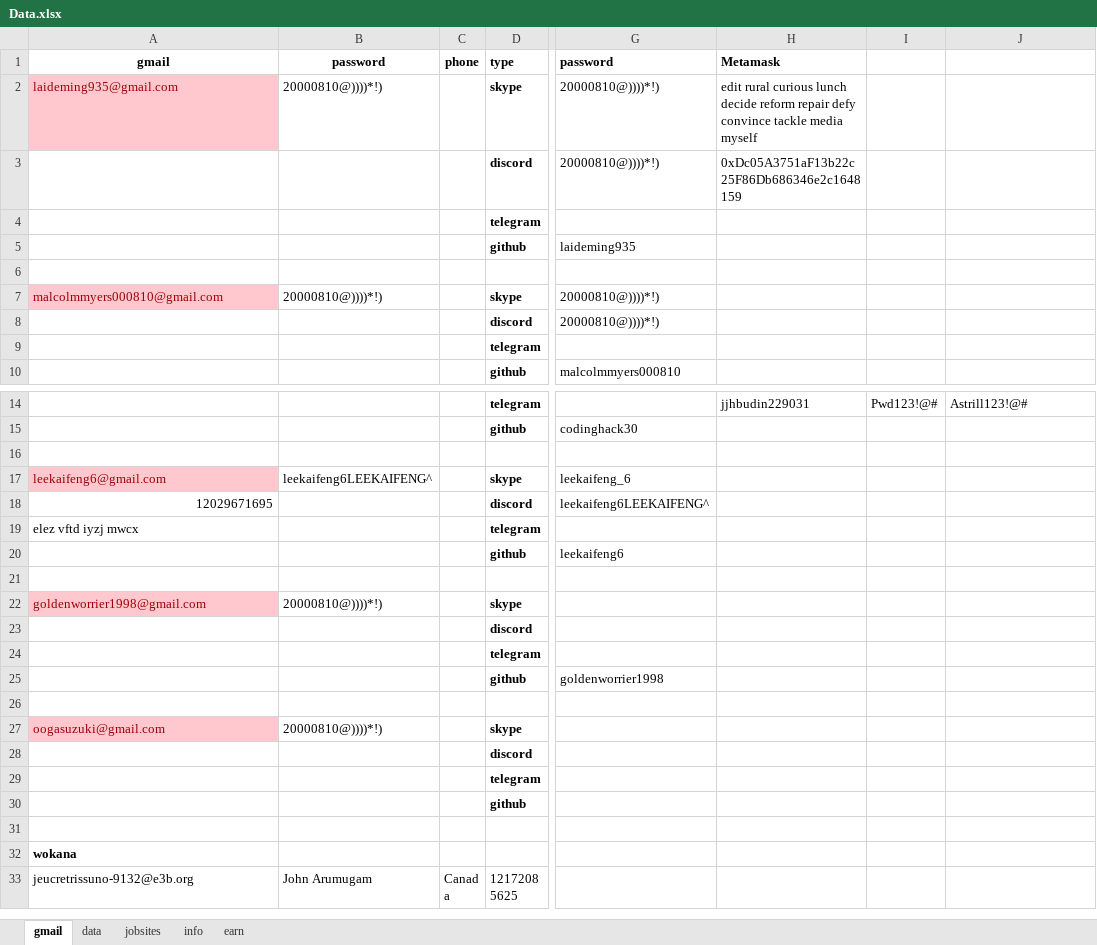
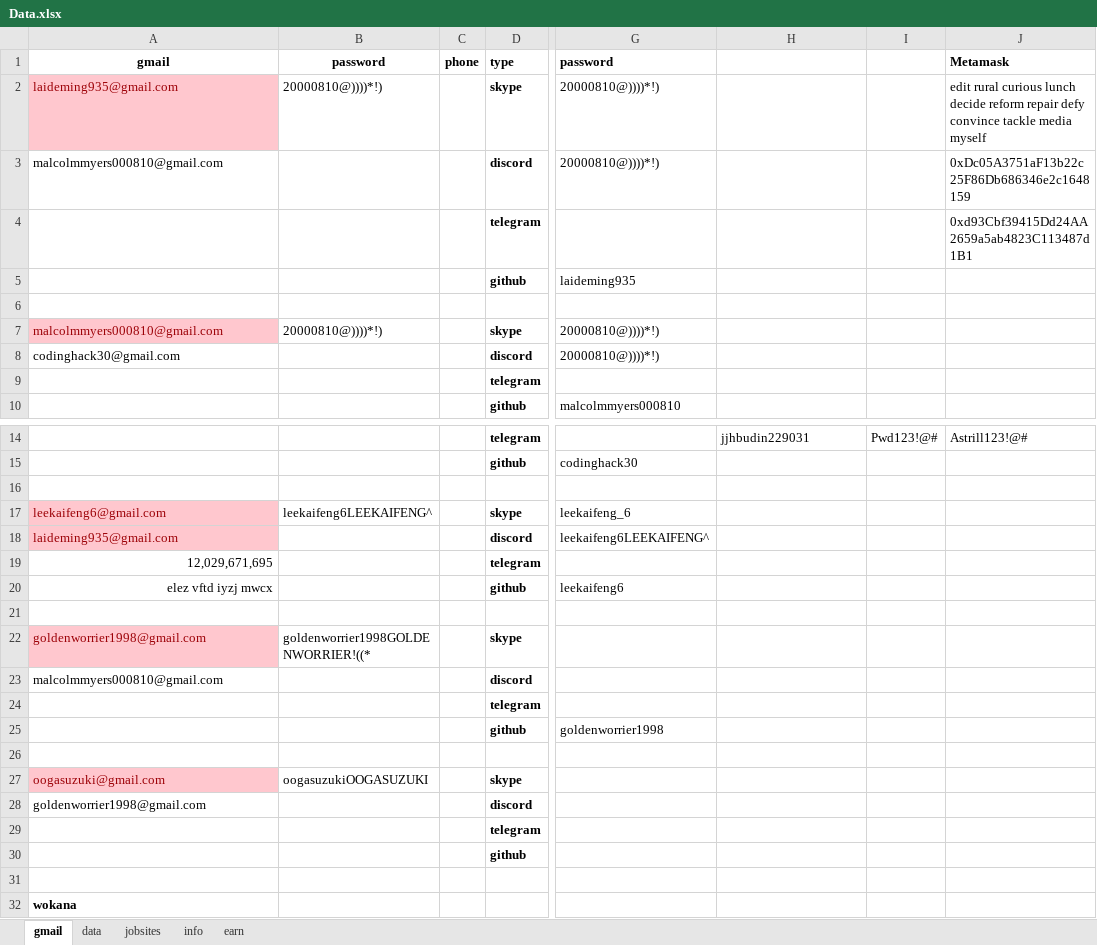
Before and after one commit to onlyhi00/other, an Excel workbook: Data.xlsx, sheet gmail, drawn as a sheet; only a part is shown, gaps mark what is left out; the shorter side is filled out with more unchanged rows; values as stored, in another font and other column widths than the file's, no borders; the diff names each change by its address in the sheet, - before the commit and + after, or states it on an @@ line.

```diff
--- a/Data.xlsx (sheet gmail)
+++ b/Data.xlsx (sheet gmail)
-H1: Metamask
+H1: (empty)
-J1: (empty)
+J1: Metamask
-H2: edit rural curious lunch decide reform repair defy convince tackle media myself
+H2: (empty)
-J2 (Metamask): (empty)
+J2 (Metamask): edit rural curious lunch decide reform repair defy convince tackle media myself
-A3 (gmail): (empty)
+A3 (gmail): malcolmmyers000810@gmail.com
-H3: 0xDc05A3751aF13b22c25F86Db686346e2c1648159
+H3: (empty)
-J3 (Metamask): (empty)
+J3 (Metamask): 0xDc05A3751aF13b22c25F86Db686346e2c1648159
-J4 (Metamask): (empty)
+J4 (Metamask): 0xd93Cbf39415Dd24AA2659a5ab4823C113487d1B1
-A8 (gmail): (empty)
+A8 (gmail): codinghack30@gmail.com
-A18 (gmail): 12029671695
+A18 (gmail): laideming935@gmail.com
@@ A18 fill: none → #FFC7CE, text colour: black → #9C0006, alignment: right → left @@
-A19 (gmail): elez vftd iyzj mwcx
+A19 (gmail): 12,029,671,695
-A19 alignment: left
+A19 alignment: right
-A20 (gmail): (empty)
+A20 (gmail): elez vftd iyzj mwcx
-B22 (password): 20000810@))))*!)
+B22 (password): goldenworrier1998GOLDENWORRIER!((*
-A23 (gmail): (empty)
+A23 (gmail): malcolmmyers000810@gmail.com
-B27 (password): 20000810@))))*!)
+B27 (password): oogasuzukiOOGASUZUKI
-A28 (gmail): (empty)
+A28 (gmail): goldenworrier1998@gmail.com
```
Also changed, not shown: sheet earn, sheet info, charts or pictures.
